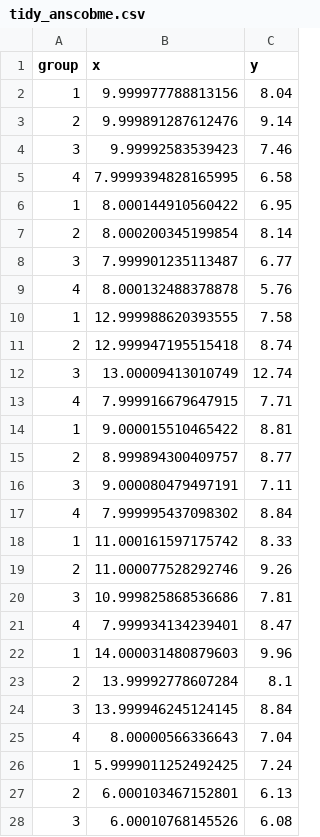
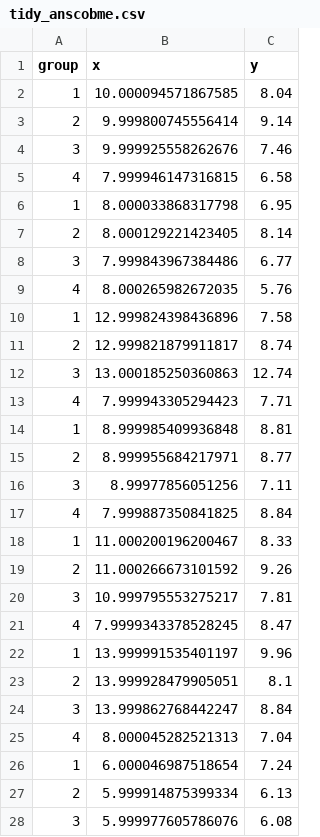
Before and after one commit to yanivjb/biostats-book, a CSV file: data/tidy_anscobme.csv, drawn as a sheet; only a part is shown; the diff covers the shown part only.

```diff
--- a/data/tidy_anscobme.csv
+++ b/data/tidy_anscobme.csv
@@ -1,28 +1,28 @@
 group,x,y
-1,9.999977788813156,8.04
-2,9.999891287612476,9.14
-3,9.99992583539423,7.46
-4,7.9999394828165995,6.58
-1,8.000144910560422,6.95
-2,8.000200345199854,8.14
-3,7.999901235113487,6.77
-4,8.000132488378878,5.76
-1,12.999988620393555,7.58
-2,12.999947195515418,8.74
-3,13.00009413010749,12.74
-4,7.999916679647915,7.71
-1,9.000015510465422,8.81
-2,8.999894300409757,8.77
-3,9.000080479497191,7.11
-4,7.999995437098302,8.84
-1,11.000161597175742,8.33
-2,11.000077528292746,9.26
-3,10.999825868536686,7.81
-4,7.999934134239401,8.47
-1,14.000031480879603,9.96
-2,13.99992778607284,8.1
-3,13.999946245124145,8.84
-4,8.00000566336643,7.04
-1,5.9999011252492425,7.24
-2,6.000103467152801,6.13
-3,6.00010768145526,6.08
+1,10.000094571867585,8.04
+2,9.999800745556414,9.14
+3,9.999925558262676,7.46
+4,7.999946147316815,6.58
+1,8.000033868317798,6.95
+2,8.000129221423405,8.14
+3,7.999843967384486,6.77
+4,8.000265982672035,5.76
+1,12.999824398436896,7.58
+2,12.999821879911817,8.74
+3,13.000185250360863,12.74
+4,7.999943305294423,7.71
+1,8.999985409936848,8.81
+2,8.999955684217971,8.77
+3,8.99977856051256,7.11
+4,7.999887350841825,8.84
+1,11.000200196200467,8.33
+2,11.000266673101592,9.26
+3,10.999795553275217,7.81
+4,7.9999343378528245,8.47
+1,13.999991535401197,9.96
+2,13.999928479905051,8.1
+3,13.999862768442247,8.84
+4,8.000045282521313,7.04
+1,6.000046987518654,7.24
+2,5.999914875399334,6.13
+3,5.999977605786076,6.08
```
Also changed, not shown: 17 edited cells elsewhere in this file, 59 other files.
